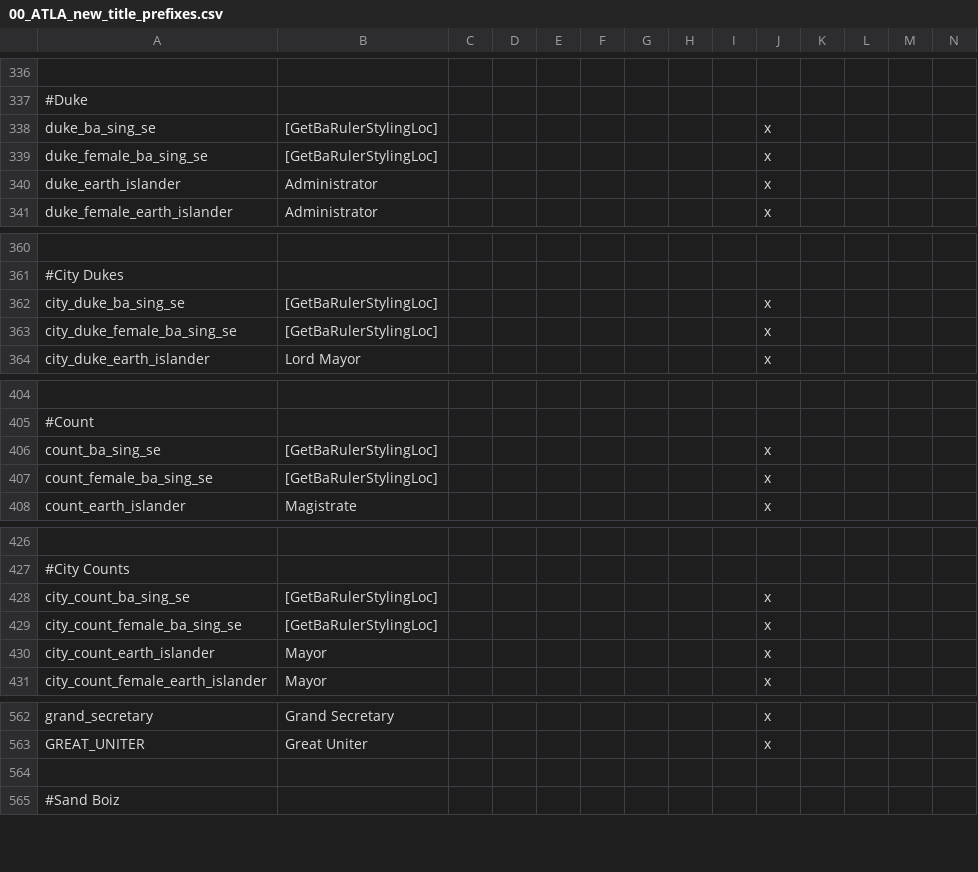
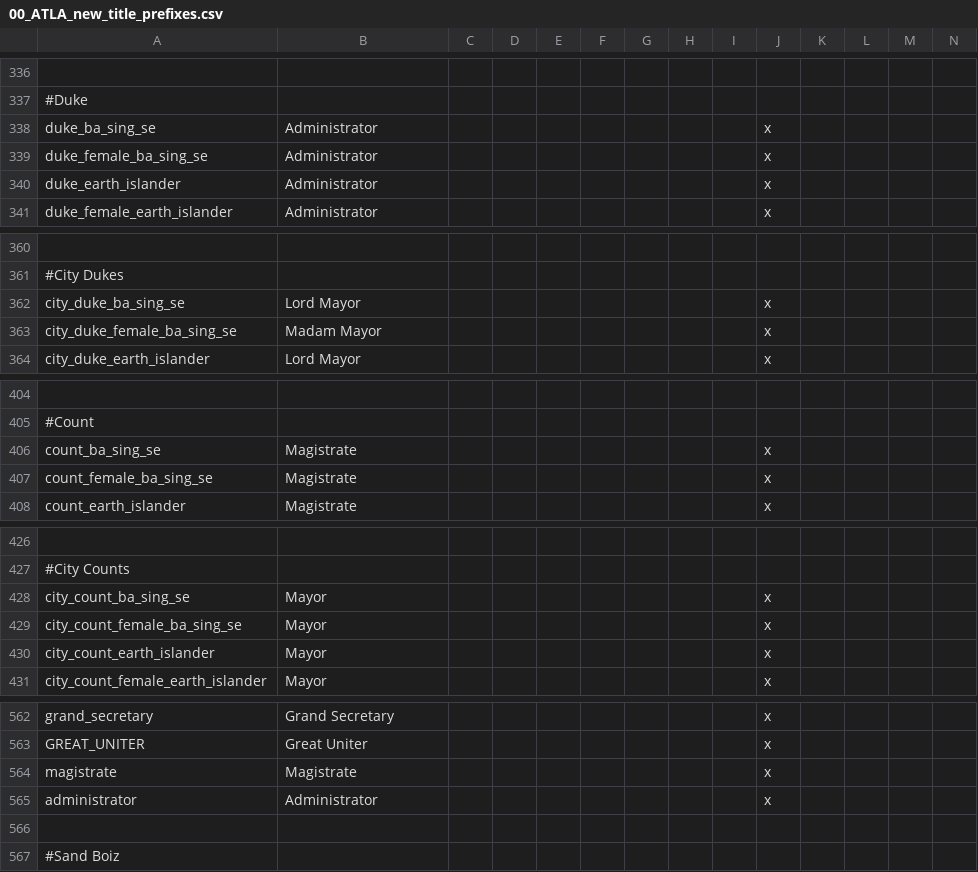
Before and after one commit to Rystic/ATLA-restored, a CSV file: avatar - four nations restored/localisation/00_ATLA_new_title_prefixes.csv, drawn as a sheet; only a part is shown, gaps mark what is left out; the diff covers the shown part only; the diff names each change by its address in the sheet, - before the commit and + after, or states it on an @@ line.

```diff
--- a/avatar - four nations restored/localisation/00_ATLA_new_title_prefixes.csv
+++ b/avatar - four nations restored/localisation/00_ATLA_new_title_prefixes.csv
-B338:B339: [GetBaRulerStylingLoc]
+B338:B339: Administrator
-B362: [GetBaRulerStylingLoc]
+B362: Lord Mayor
-B363: [GetBaRulerStylingLoc]
+B363: Madam Mayor
-B406:B407: [GetBaRulerStylingLoc]
+B406:B407: Magistrate
-B428:B429: [GetBaRulerStylingLoc]
+B428:B429: Mayor
+row 564: magistrate | Magistrate |  |  |  |  |  |  |  | x
+row 565: administrator | Administrator |  |  |  |  |  |  |  | x
```
Also changed, not shown: 4 edited cells elsewhere in this file, 2 other files.
